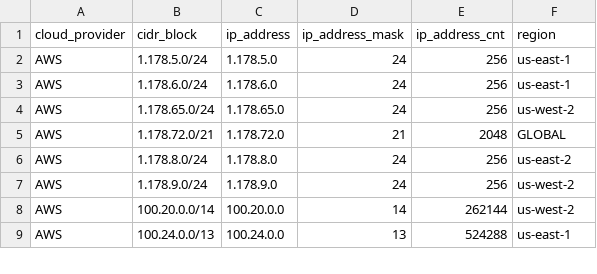
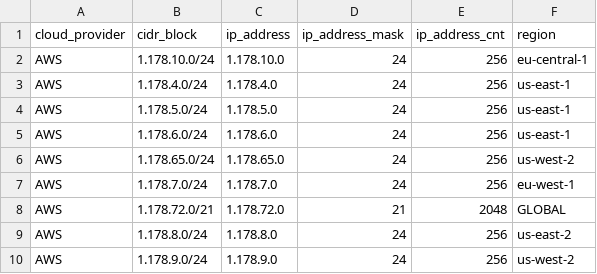
Before and after one commit to tobilg/public-cloud-provider-ip-ranges, a CSV file: data/providers/aws.csv, drawn as a sheet; only a part is shown; the shorter side is filled out with more unchanged rows.

Commit message:
[no ci] Data update on 2025-07-03T04:13:06

```diff
--- a/data/providers/aws.csv
+++ b/data/providers/aws.csv
@@ -1,2 +1,4 @@
 cloud_provider,cidr_block,ip_address,ip_address_mask,ip_address_cnt,region
+AWS,1.178.10.0/24,1.178.10.0,24,256,eu-central-1
+AWS,1.178.4.0/24,1.178.4.0,24,256,us-east-1
 AWS,1.178.5.0/24,1.178.5.0,24,256,us-east-1
@@ -4,2 +6,3 @@ AWS,1.178.6.0/24,1.178.6.0,24,256,us-east-1
 AWS,1.178.65.0/24,1.178.65.0,24,256,us-west-2
+AWS,1.178.7.0/24,1.178.7.0,24,256,eu-west-1
 AWS,1.178.72.0/21,1.178.72.0,21,2048,GLOBAL
```
Also changed, not shown: 6 other files.
